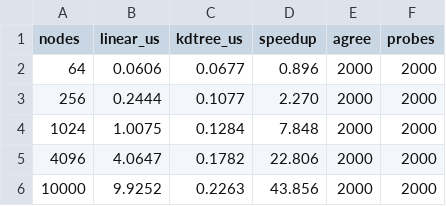
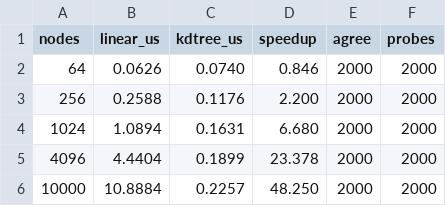
Before and after one commit to adivishall/safetrail, a CSV file: bench/results/node_snap.csv, drawn as a sheet.

```diff
--- a/bench/results/node_snap.csv
+++ b/bench/results/node_snap.csv
@@ -1,6 +1,6 @@
 nodes,linear_us,kdtree_us,speedup,agree,probes
-64,0.0606,0.0677,0.896,2000,2000
-256,0.2444,0.1077,2.270,2000,2000
-1024,1.0075,0.1284,7.848,2000,2000
-4096,4.0647,0.1782,22.806,2000,2000
-10000,9.9252,0.2263,43.856,2000,2000
+64,0.0626,0.0740,0.846,2000,2000
+256,0.2588,0.1176,2.200,2000,2000
+1024,1.0894,0.1631,6.680,2000,2000
+4096,4.4404,0.1899,23.378,2000,2000
+10000,10.8884,0.2257,48.250,2000,2000
```
Also changed, not shown: bench/results/index_build.csv, bench/results/index_churn.csv, 13 other files.
